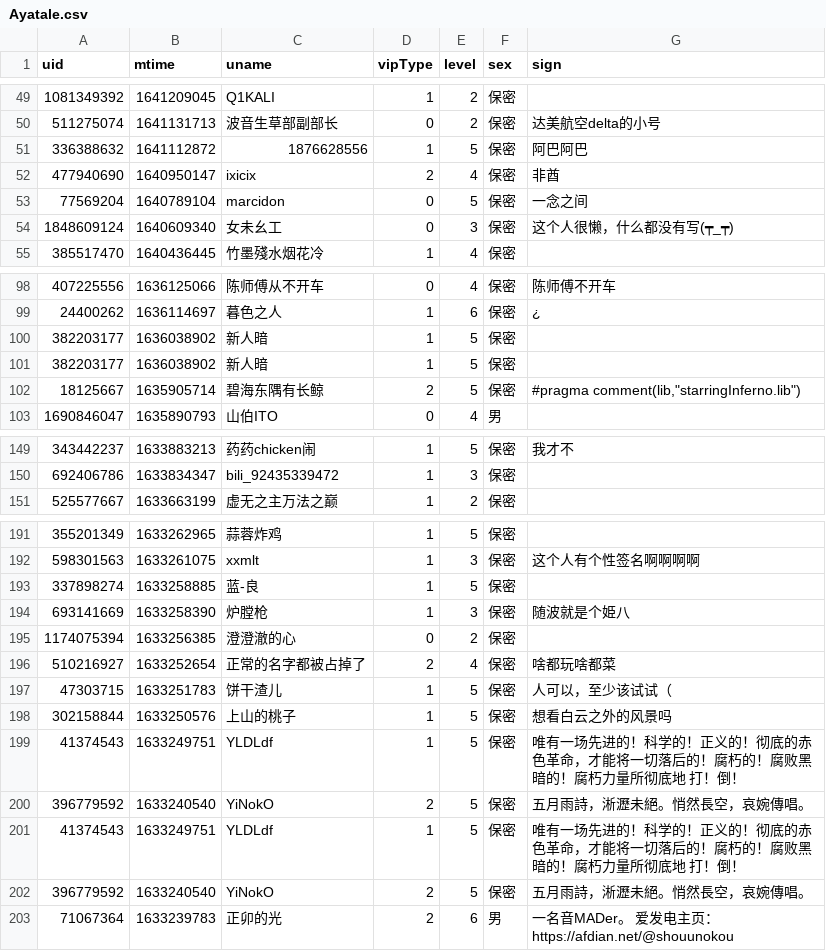
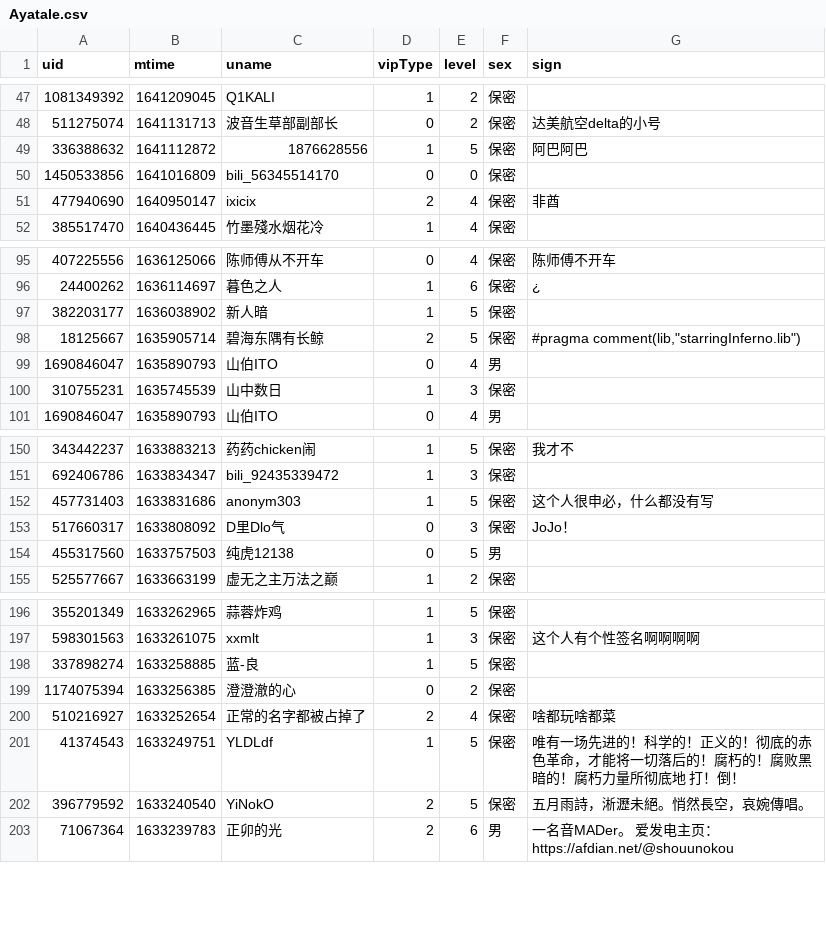
Before and after one commit to Brx86/web, a CSV file: 25773550/Ayatale.csv, drawn as a sheet; only a part is shown, gaps mark what is left out; removed rows and columns are numbered as before the commit, all else as after; the diff covers the shown part only; the diff names each change by its address in the sheet, - before the commit and + after, or states it on an @@ line.

```diff
--- a/25773550/Ayatale.csv
+++ b/25773550/Ayatale.csv
+row 50: 1450533856 | 1641016809 | bili_56345514170 | 0 | 0 | 保密
-row 53: 77569204 | 1640789104 | marcidon | 0 | 5 | 保密 | 一念之间
-row 54: 1848609124 | 1640609340 | 女未幺工 | 0 | 3 | 保密 | 这个人很懒，什么都没有写(┯_┯)
-row 101: 382203177 | 1636038902 | 新人暗 | 1 | 5 | 保密
+row 99: 1690846047 | 1635890793 | 山伯ITO | 0 | 4 | 男
+row 100: 310755231 | 1635745539 | 山中数日 | 1 | 3 | 保密
+row 152: 457731403 | 1633831686 | anonym303 | 1 | 5 | 保密 | 这个人很申必，什么都没有写
+row 153: 517660317 | 1633808092 | D里Dlo气 | 0 | 3 | 保密 | JoJo！
+row 154: 455317560 | 1633757503 | 纯虎12138 | 0 | 5 | 男
-row 194: 693141669 | 1633258390 | 炉膛枪 | 1 | 3 | 保密 | 随波就是个姫八
-row 197: 47303715 | 1633251783 | 饼干渣儿 | 1 | 5 | 保密 | 人可以，至少该试试（
-row 198: 302158844 | 1633250576 | 上山的桃子 | 1 | 5 | 保密 | 想看白云之外的风景吗
-row 199: 41374543 | 1633249751 | YLDLdf | 1 | 5 | 保密 | 唯有一场先进的！科学的！正义的！彻底的赤色革命，才能将一切落后的！腐朽的！腐败黑暗的！腐朽力量所彻底地 打！倒！
-row 200: 396779592 | 1633240540 | YiNokO | 2 | 5 | 保密 | 五月雨詩，淅瀝未絕。悄然長空，哀婉傳唱。
```
Also changed, not shown: 5 added rows, 3 removed rows and 1 edited cell elsewhere in this file, 172809260/晨露ZLQ.csv, 439916362/朝色泛起之际_.csv, 3 other files.
